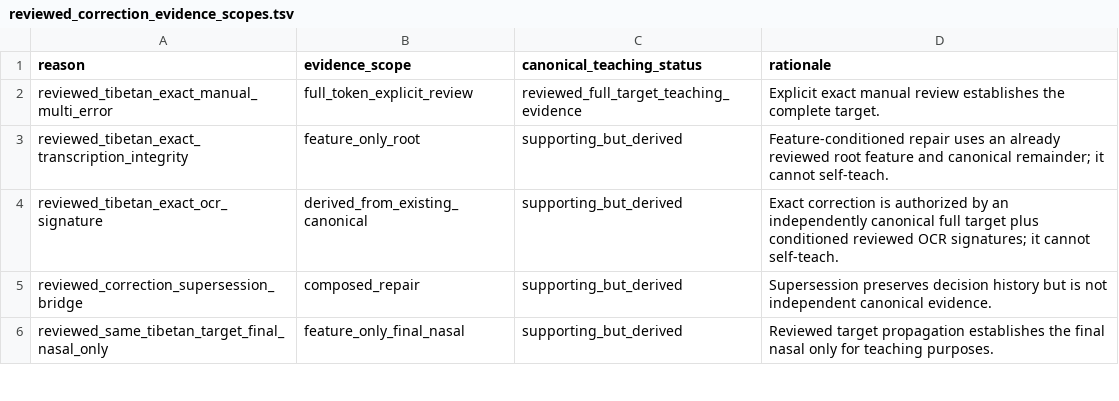
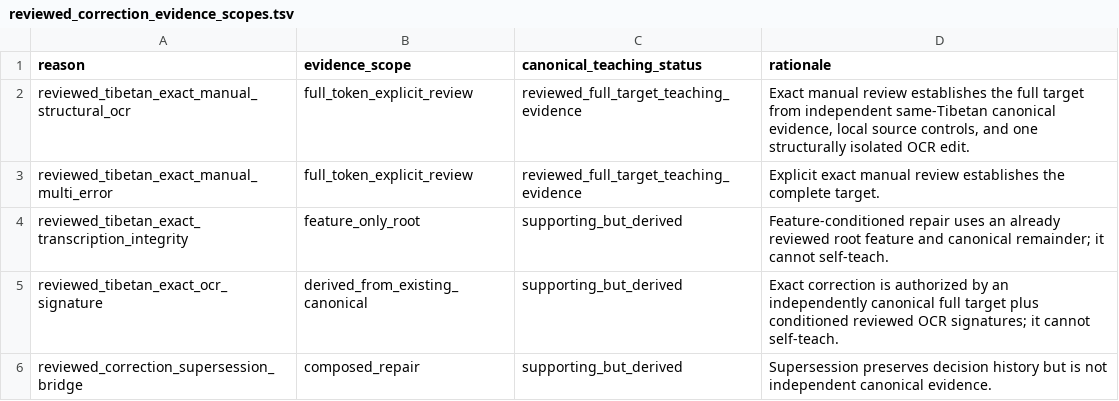
Before and after one commit to nh36/WtSOCR, a TSV file: data/reviewed_correction_evidence_scopes.tsv, drawn as a sheet; only a part is shown; the shorter side is filled out with more unchanged rows; the diff names each change by its address in the sheet, - before the commit and + after, or states it on an @@ line.

```diff
--- a/data/reviewed_correction_evidence_scopes.tsv
+++ b/data/reviewed_correction_evidence_scopes.tsv
+row 2: reviewed_tibetan_exact_manual_structural_ocr | full_token_explicit_review | reviewed_full_target_teaching_evidence | Exact manual review establishes the full target from independent same-Tibetan canonical evidence, local source controls, and one structurally isolated OCR edit.
```
Also changed, not shown: data/tibetan_feature_composition_migration.tsv, data/tibetan_latin_domain_compatibility.tsv, 32 other files.
